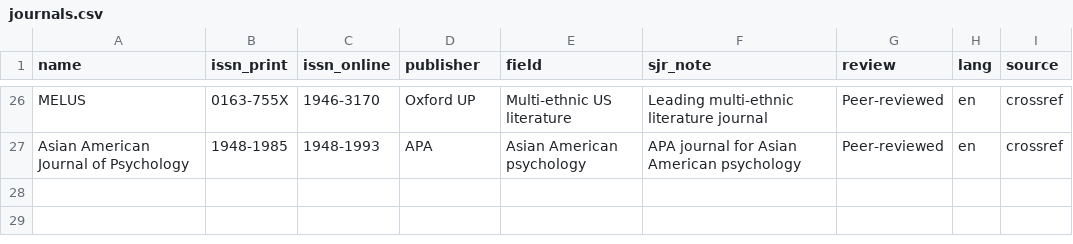
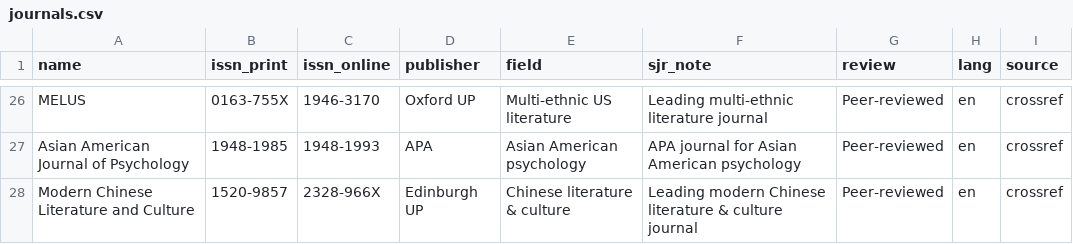
Before and after one commit to nzmosen-crypto/asian-studies-journals, a CSV file: journals.csv, drawn as a sheet; only a part is shown, gaps mark what is left out; the diff names each change by its address in the sheet, - before the commit and + after, or states it on an @@ line.

```diff
--- a/journals.csv
+++ b/journals.csv
+row 28: Modern Chinese Literature and Culture | 1520-9857 | 2328-966X | Edinburgh UP | Chinese literature & culture | Leading modern Chinese literature & culture journal | Peer-reviewed | en | crossref
```
Also changed, not shown: 1 other file.
